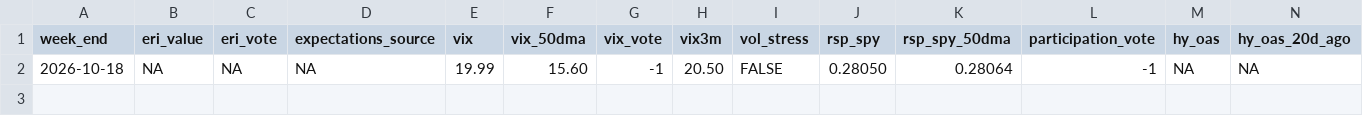
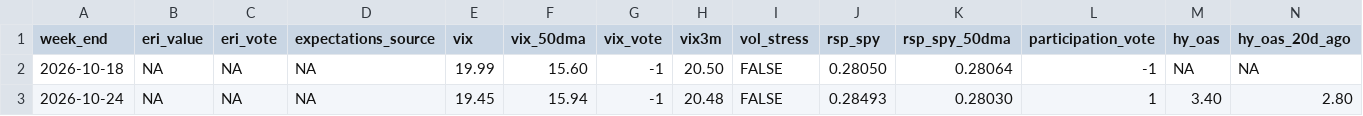
Before and after one commit to investzhadrayev-creator/consilium-code, a CSV file: journal/PANEL_LOG.csv, drawn as a sheet; only a part is shown; rows hold the shown columns only; the diff names each change by its address in the sheet, - before the commit and + after, or states it on an @@ line.

```diff
--- a/journal/PANEL_LOG.csv
+++ b/journal/PANEL_LOG.csv
+row 3: 2026-10-24 | NA | NA | NA | 19.45 | 15.94 | -1 | 20.48 | FALSE | 0.28493 | 0.28030 | 1 | 3.40 | 2.80
```
